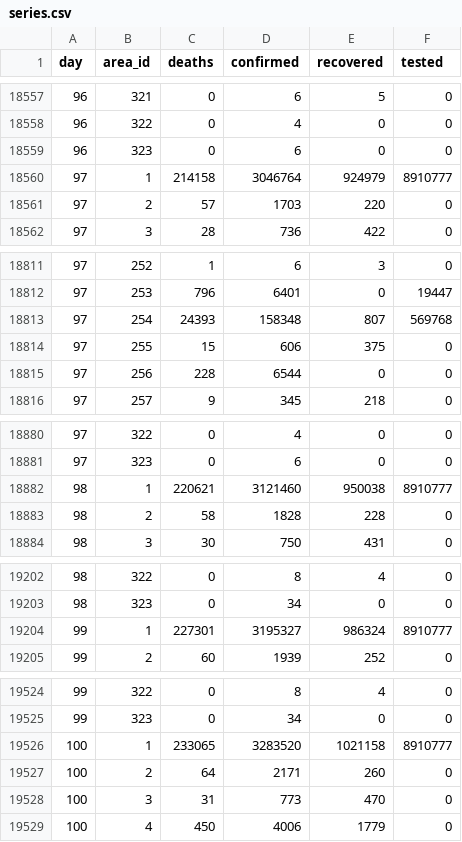
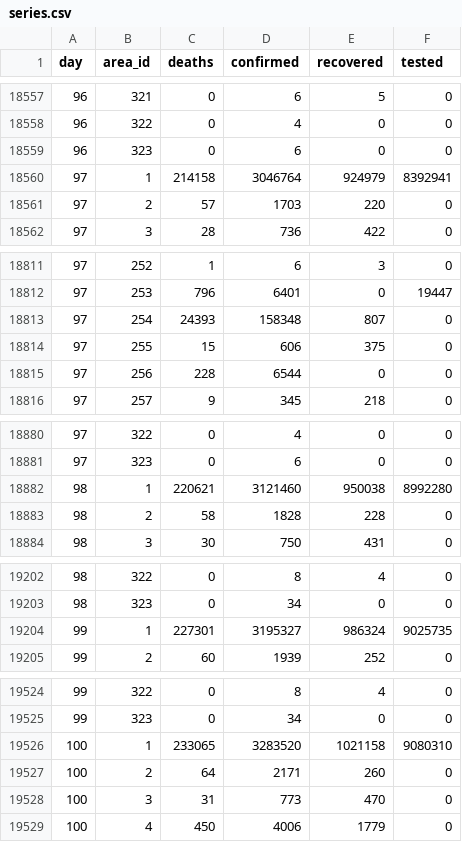
Before and after one commit to kennygrant/coronavirus, a CSV file: data/series.csv, drawn as a sheet; only a part is shown, gaps mark what is left out; the diff covers the shown part only.

```diff
--- a/data/series.csv
+++ b/data/series.csv
@@ -18559,3 +18559,3 @@ day,area_id,deaths,confirmed,recovered,tested
 96,323,0,6,0,0
-97,1,214158,3046764,924979,8910777
+97,1,214158,3046764,924979,8392941
 97,2,57,1703,220,0
@@ -18812,3 +18812,3 @@ day,area_id,deaths,confirmed,recovered,tested
 97,253,796,6401,0,19447
-97,254,24393,158348,807,569768
+97,254,24393,158348,807,0
 97,255,15,606,375,0
@@ -18881,3 +18881,3 @@ day,area_id,deaths,confirmed,recovered,tested
 97,323,0,6,0,0
-98,1,220621,3121460,950038,8910777
+98,1,220621,3121460,950038,8992280
 98,2,58,1828,228,0
@@ -19203,3 +19203,3 @@ day,area_id,deaths,confirmed,recovered,tested
 98,323,0,34,0,0
-99,1,227301,3195327,986324,8910777
+99,1,227301,3195327,986324,9025735
 99,2,60,1939,252,0
@@ -19525,3 +19525,3 @@ day,area_id,deaths,confirmed,recovered,tested
 99,323,0,34,0,0
-100,1,233065,3283520,1021158,8910777
+100,1,233065,3283520,1021158,9080310
 100,2,64,2171,260,0
```
Also changed, not shown: 43 edited cells elsewhere in this file.
